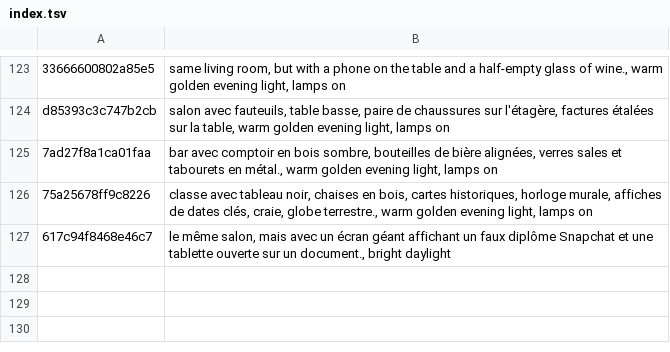
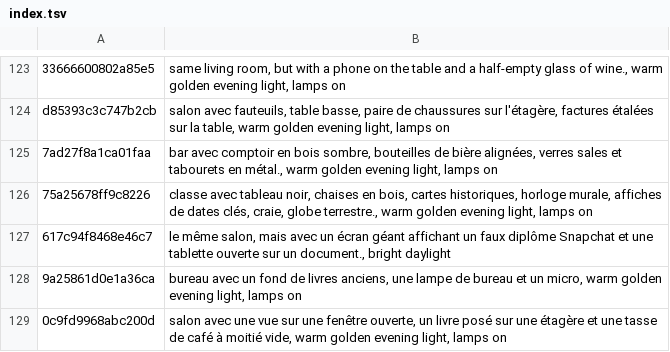
Before and after one commit to tiranno06/jt-auto, a TSV file: decors/index.tsv, drawn as a sheet; only a part is shown, gaps mark what is left out.

Commit message:
Émission : LIVRE ET ÉMOTION

```diff
--- a/decors/index.tsv
+++ b/decors/index.tsv
@@ -127 +127,3 @@ d85393c3c747b2cb	salon avec fauteuils, table basse, paire de chaussures sur l'é
 617c94f8468e46c7	le même salon, mais avec un écran géant affichant un faux diplôme Snapchat et une tablette ouverte sur un document., bright daylight
+9a25861d0e1a36ca	bureau avec un fond de livres anciens, une lampe de bureau et un micro, warm golden evening light, lamps on
+0c9fd9968abc200d	salon avec une vue sur une fenêtre ouverte, un livre posé sur une étagère et une tasse de café à moitié vide, warm golden evening light, lamps on
```
Also changed, not shown: 13 other files.
